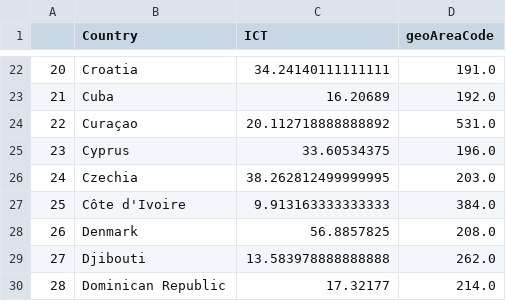
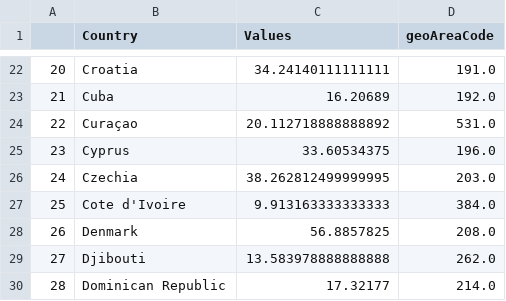
Before and after one commit to mattikiviluoto/SDG4, a CSV file: data_ICT.csv, drawn as a sheet; only a part is shown, gaps mark what is left out; the diff names each change by its address in the sheet, - before the commit and + after, or states it on an @@ line.

Commit message:
Update data_ICT.csv

```diff
--- a/data_ICT.csv
+++ b/data_ICT.csv
-C1: ICT
+C1: Values
-B27 (Country): Côte d'Ivoire
+B27 (Country): Cote d'Ivoire
```
